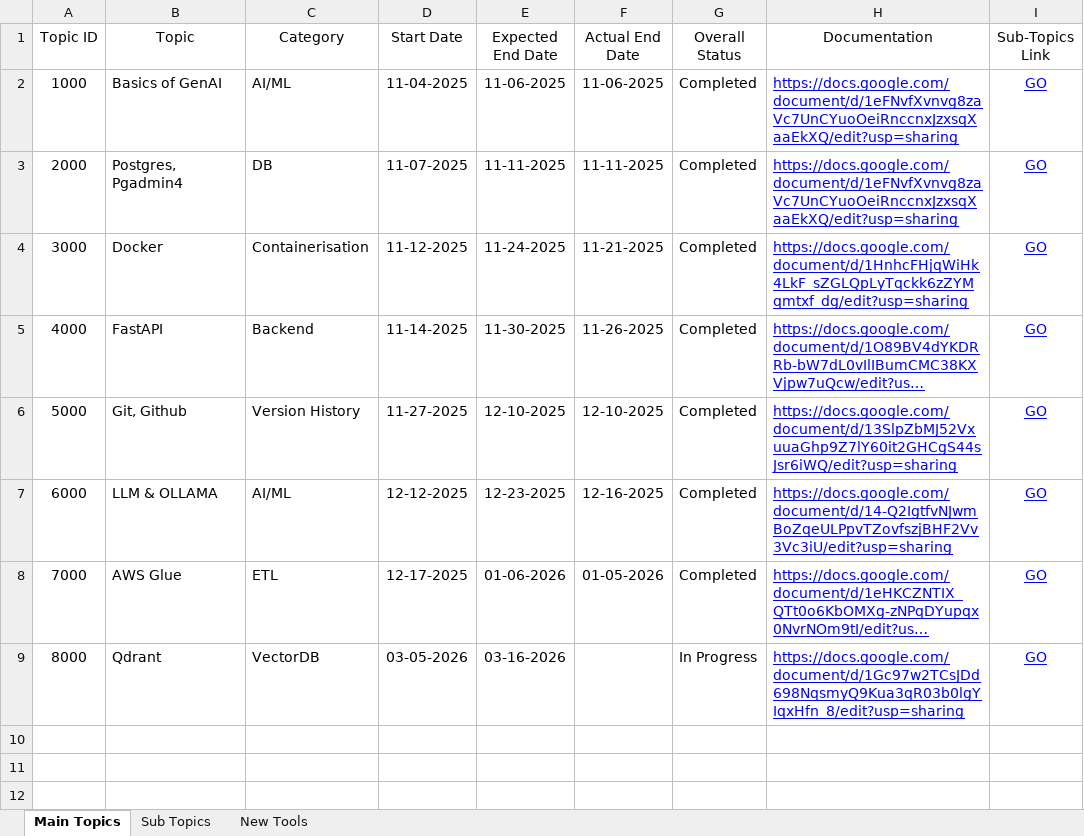
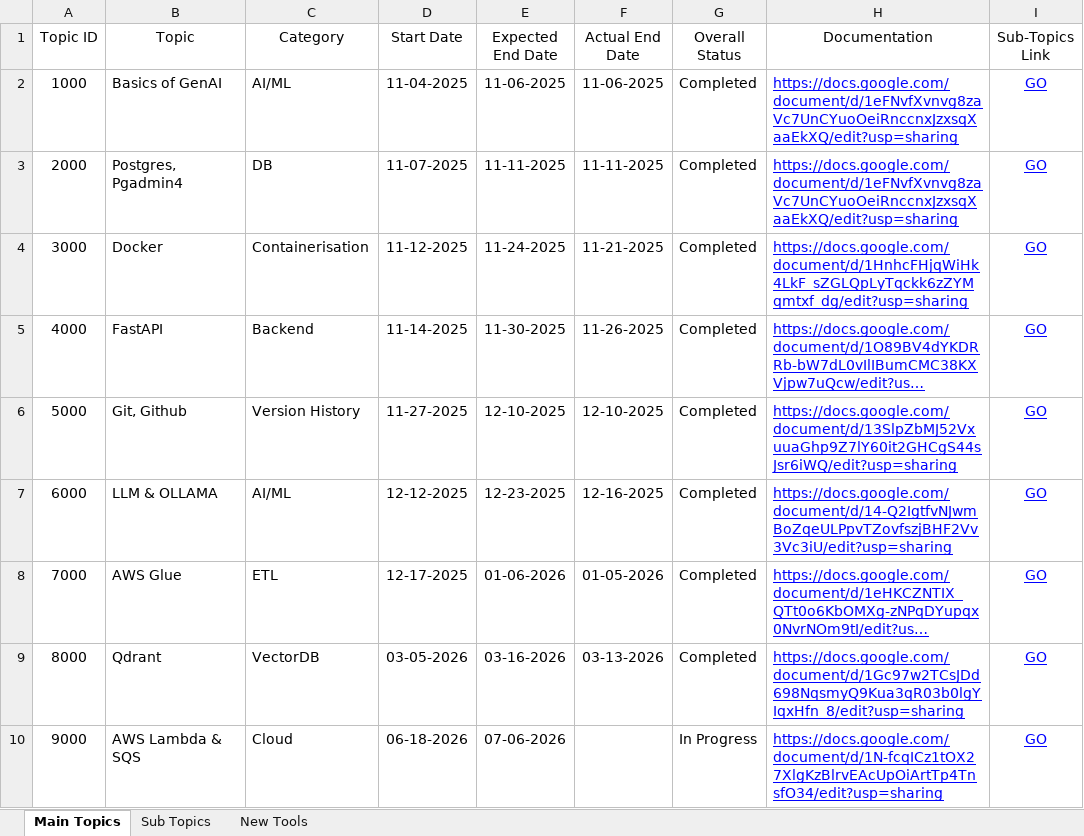
Before and after one commit to abhilash-techv/topics-covered, an Excel workbook: Learning Time Frame.xlsx, sheet Main Topics, drawn as a sheet; long unchanged cells end in …; values as stored, in another font and other column widths than the file's, no borders; charts and pictures and table styles not drawn; the diff names each change by its address in the sheet, - before the commit and + after, or states it on an @@ line.

Commit message:
Updated topics and links

```diff
--- a/Learning Time Frame.xlsx (sheet Main Topics)
+++ b/Learning Time Frame.xlsx (sheet Main Topics)
-F9 (Actual End Date): (empty)
+F9 (Actual End Date): 03-13-2026
-G9 (Overall Status): In Progress
+G9 (Overall Status): Completed
+row 10: 9000 | AWS Lambda & SQS | Cloud | 06-18-2026 | 07-06-2026 |  | In Progress | https://docs.google.com/document/d/1N-fcqICz1tOX27XlgKzBlrvEAcUpOiArtTp4TnsfO34/edit?usp=sharing | GO
```
Also changed, not shown: sheet Sub Topics, sheet New Tools, 1 other file.
